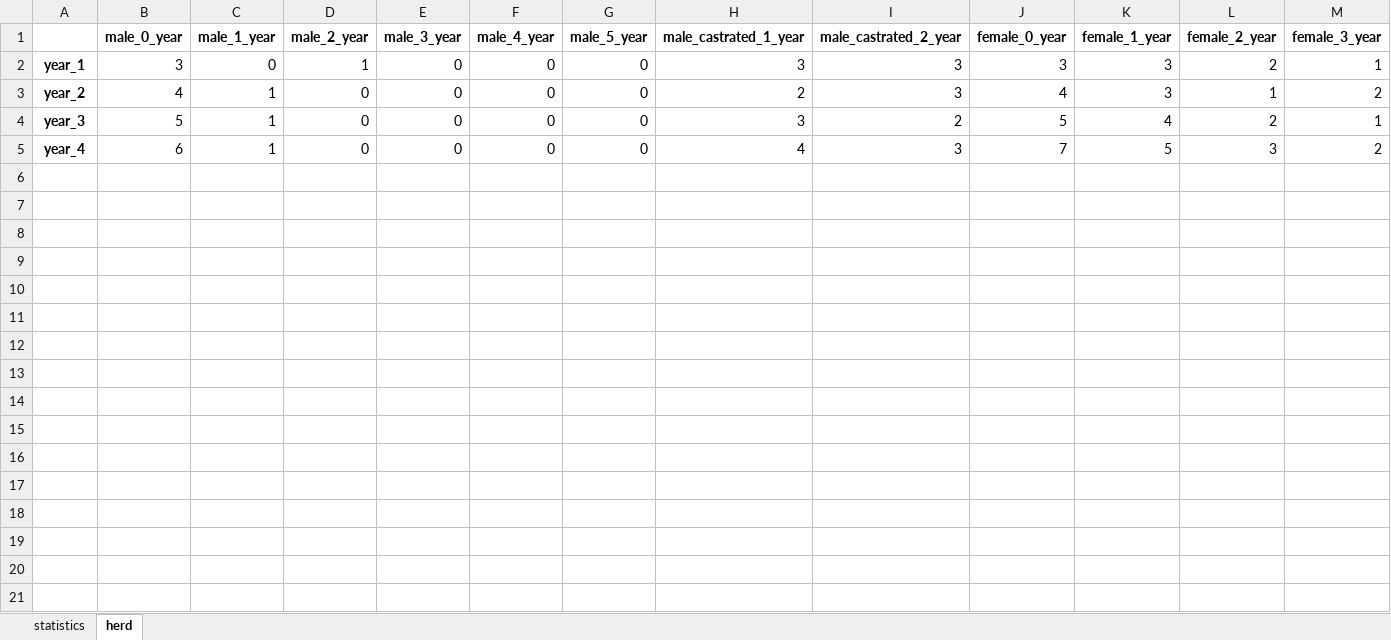
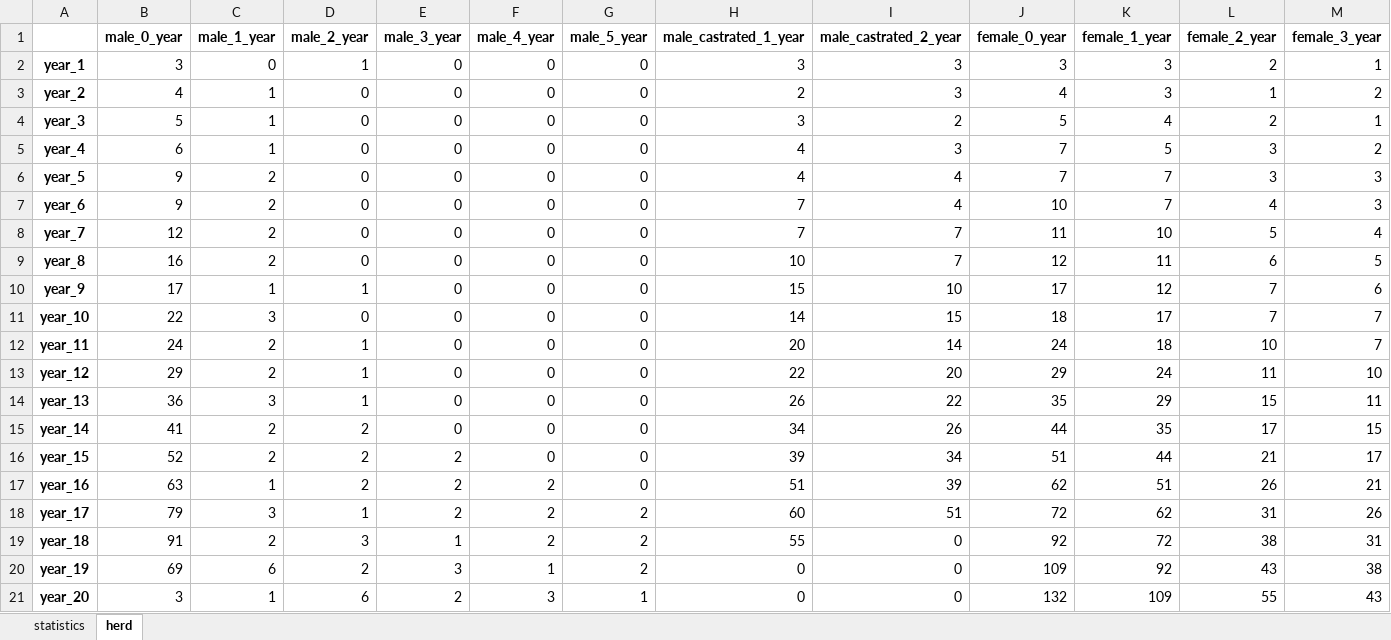
Before and after one commit to Siebr/Farm-Squire, an Excel workbook: squire_results.xlsx, sheet herd, drawn as a sheet; only a part is shown; values as stored, in another font and other column widths than the file's, no borders; rows hold the shown columns only; the diff names each change by its address in the sheet, - before the commit and + after, or states it on an @@ line.

Commit message:
small edit excels

```diff
--- a/squire_results.xlsx (sheet herd)
+++ b/squire_results.xlsx (sheet herd)
+row 6: year_5 | 9 | 2 | 0 | 0 | 0 | 0 | 4 | 4 | 7 | 7 | 3 | 3
+row 7: year_6 | 9 | 2 | 0 | 0 | 0 | 0 | 7 | 4 | 10 | 7 | 4 | 3
+row 8: year_7 | 12 | 2 | 0 | 0 | 0 | 0 | 7 | 7 | 11 | 10 | 5 | 4
+row 9: year_8 | 16 | 2 | 0 | 0 | 0 | 0 | 10 | 7 | 12 | 11 | 6 | 5
+row 10: year_9 | 17 | 1 | 1 | 0 | 0 | 0 | 15 | 10 | 17 | 12 | 7 | 6
+row 11: year_10 | 22 | 3 | 0 | 0 | 0 | 0 | 14 | 15 | 18 | 17 | 7 | 7
+row 12: year_11 | 24 | 2 | 1 | 0 | 0 | 0 | 20 | 14 | 24 | 18 | 10 | 7
+row 13: year_12 | 29 | 2 | 1 | 0 | 0 | 0 | 22 | 20 | 29 | 24 | 11 | 10
+row 14: year_13 | 36 | 3 | 1 | 0 | 0 | 0 | 26 | 22 | 35 | 29 | 15 | 11
+row 15: year_14 | 41 | 2 | 2 | 0 | 0 | 0 | 34 | 26 | 44 | 35 | 17 | 15
+row 16: year_15 | 52 | 2 | 2 | 2 | 0 | 0 | 39 | 34 | 51 | 44 | 21 | 17
+row 17: year_16 | 63 | 1 | 2 | 2 | 2 | 0 | 51 | 39 | 62 | 51 | 26 | 21
+row 18: year_17 | 79 | 3 | 1 | 2 | 2 | 2 | 60 | 51 | 72 | 62 | 31 | 26
+row 19: year_18 | 91 | 2 | 3 | 1 | 2 | 2 | 55 | 0 | 92 | 72 | 38 | 31
+row 20: year_19 | 69 | 6 | 2 | 3 | 1 | 2 | 0 | 0 | 109 | 92 | 43 | 38
+row 21: year_20 | 3 | 1 | 6 | 2 | 3 | 1 | 0 | 0 | 132 | 109 | 55 | 43
```
Also changed, not shown: sheet statistics, estate_input.xlsx, plant_input_1_cut.xlsx.
